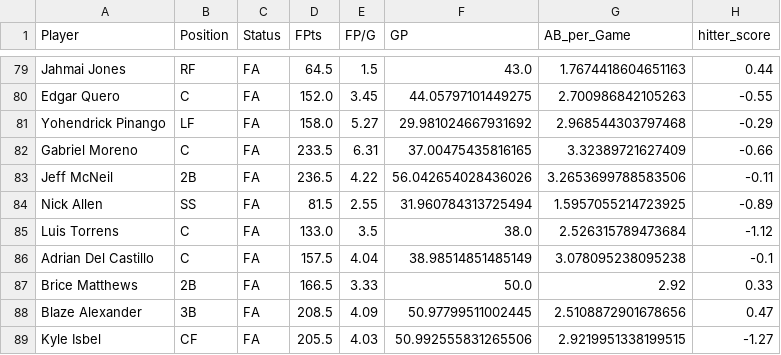
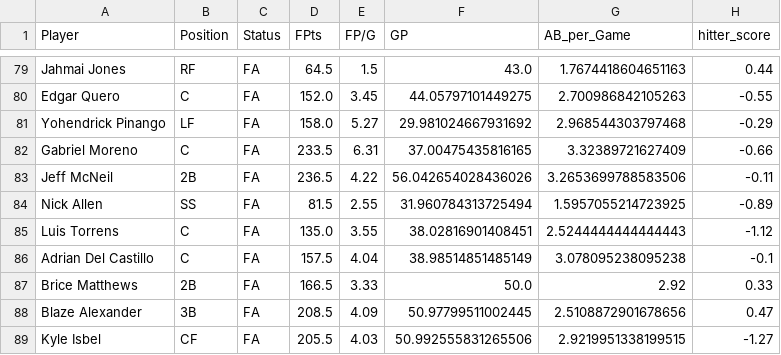
Before and after one commit to youtube-dinner/baseball_analytics, a CSV file: outputs/fantasy_baseball_analytics/free_agent_hitters.csv, drawn as a sheet; only a part is shown, gaps mark what is left out; the diff names each change by its address in the sheet, - before the commit and + after, or states it on an @@ line.

```diff
--- a/outputs/fantasy_baseball_analytics/free_agent_hitters.csv
+++ b/outputs/fantasy_baseball_analytics/free_agent_hitters.csv
-D85 (FPts): 133.0
+D85 (FPts): 135.0
-E85 (FP/G): 3.5
+E85 (FP/G): 3.55
-F85 (GP): 38.0
+F85 (GP): 38.02816901408451
-G85 (AB_per_Game): 2.526315789473684
+G85 (AB_per_Game): 2.5244444444444443
```
Also changed, not shown: outputs/fantasy_baseball_analytics/free_agent_pitchers.csv, outputs/fantasy_baseball_analytics/hitter_analytics.csv, 12 other files.
